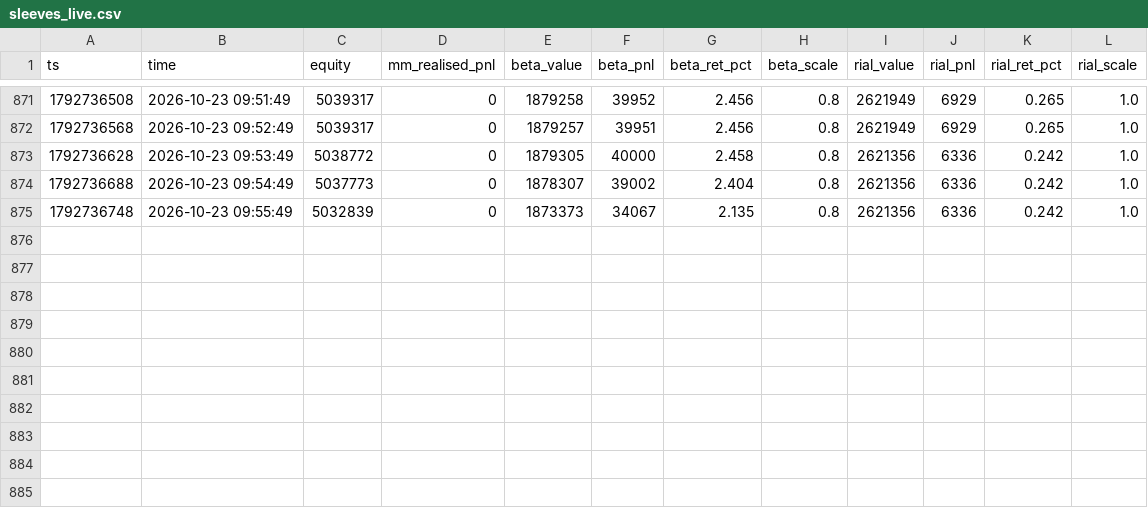
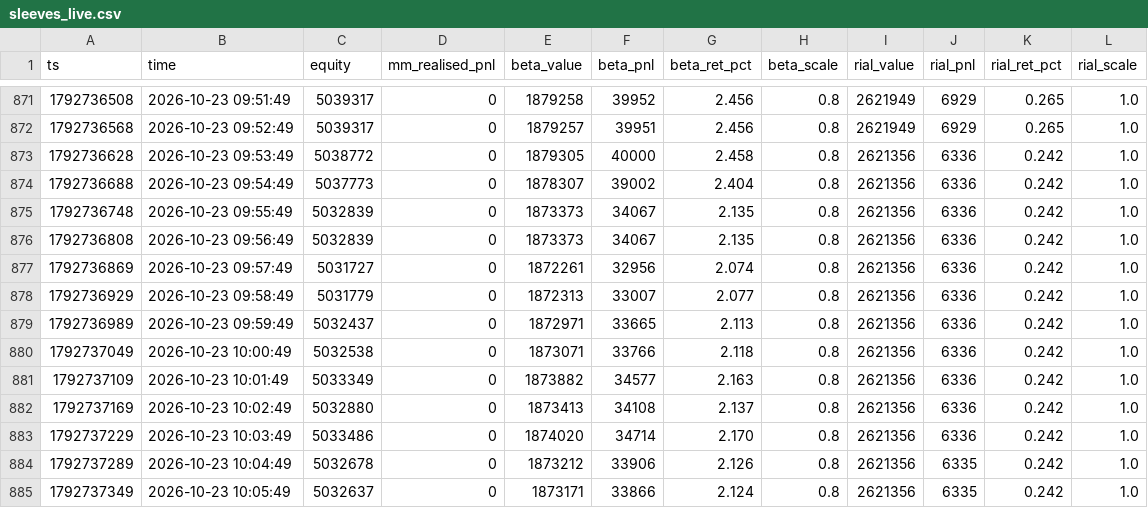
Before and after one commit to RealMdyz/tmn-quant-engine, a CSV file: logs/sleeves_live.csv, drawn as a sheet; only a part is shown, gaps mark what is left out; the diff names each change by its address in the sheet, - before the commit and + after, or states it on an @@ line.

Commit message:
logs 2026-10-23 10:06 (live)

```diff
--- a/logs/sleeves_live.csv
+++ b/logs/sleeves_live.csv
+row 876: 1792736808 | 2026-10-23 09:56:49 | 5032839 | 0 | 1873373 | 34067 | 2.135 | 0.8 | 2621356 | 6336 | 0.242 | 1.0
+row 877: 1792736869 | 2026-10-23 09:57:49 | 5031727 | 0 | 1872261 | 32956 | 2.074 | 0.8 | 2621356 | 6336 | 0.242 | 1.0
+row 878: 1792736929 | 2026-10-23 09:58:49 | 5031779 | 0 | 1872313 | 33007 | 2.077 | 0.8 | 2621356 | 6336 | 0.242 | 1.0
+row 879: 1792736989 | 2026-10-23 09:59:49 | 5032437 | 0 | 1872971 | 33665 | 2.113 | 0.8 | 2621356 | 6336 | 0.242 | 1.0
+row 880: 1792737049 | 2026-10-23 10:00:49 | 5032538 | 0 | 1873071 | 33766 | 2.118 | 0.8 | 2621356 | 6336 | 0.242 | 1.0
+row 881: 1792737109 | 2026-10-23 10:01:49 | 5033349 | 0 | 1873882 | 34577 | 2.163 | 0.8 | 2621356 | 6336 | 0.242 | 1.0
+row 882: 1792737169 | 2026-10-23 10:02:49 | 5032880 | 0 | 1873413 | 34108 | 2.137 | 0.8 | 2621356 | 6336 | 0.242 | 1.0
+row 883: 1792737229 | 2026-10-23 10:03:49 | 5033486 | 0 | 1874020 | 34714 | 2.170 | 0.8 | 2621356 | 6336 | 0.242 | 1.0
+row 884: 1792737289 | 2026-10-23 10:04:49 | 5032678 | 0 | 1873212 | 33906 | 2.126 | 0.8 | 2621356 | 6335 | 0.242 | 1.0
+row 885: 1792737349 | 2026-10-23 10:05:49 | 5032637 | 0 | 1873171 | 33866 | 2.124 | 0.8 | 2621356 | 6335 | 0.242 | 1.0
```
Also changed, not shown: logs/equity_live.csv, 4 other files.
